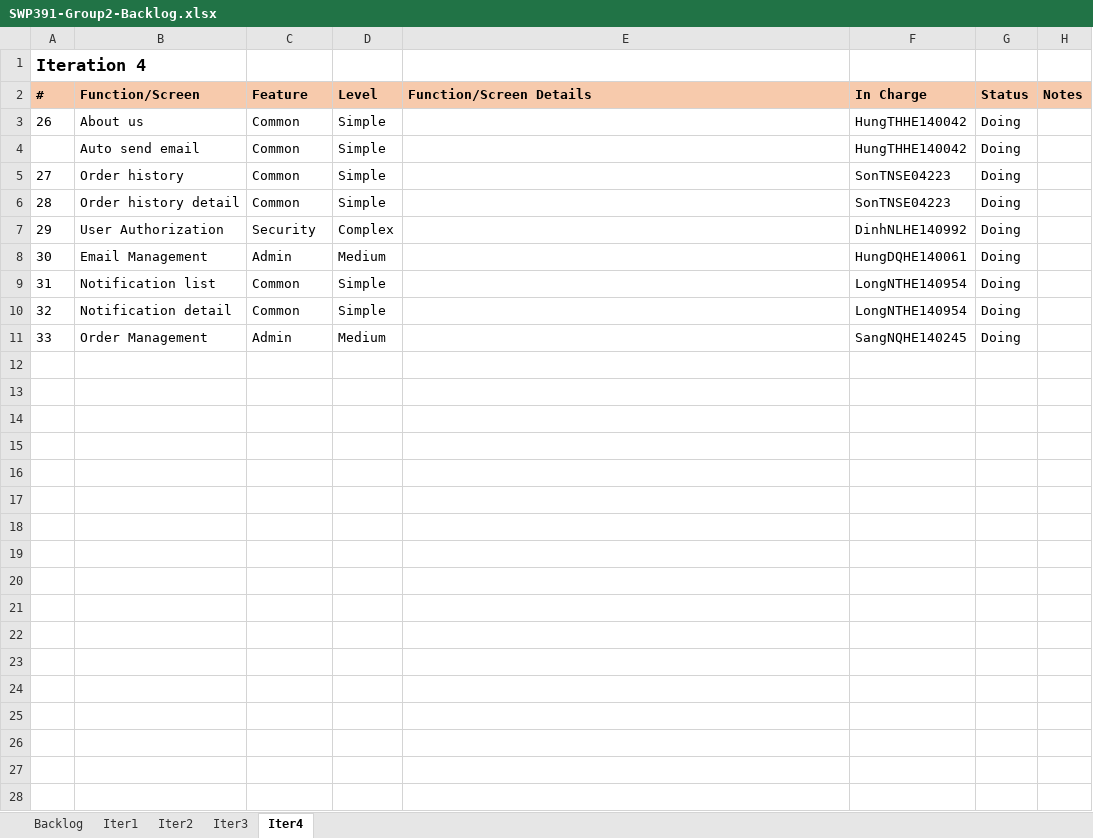
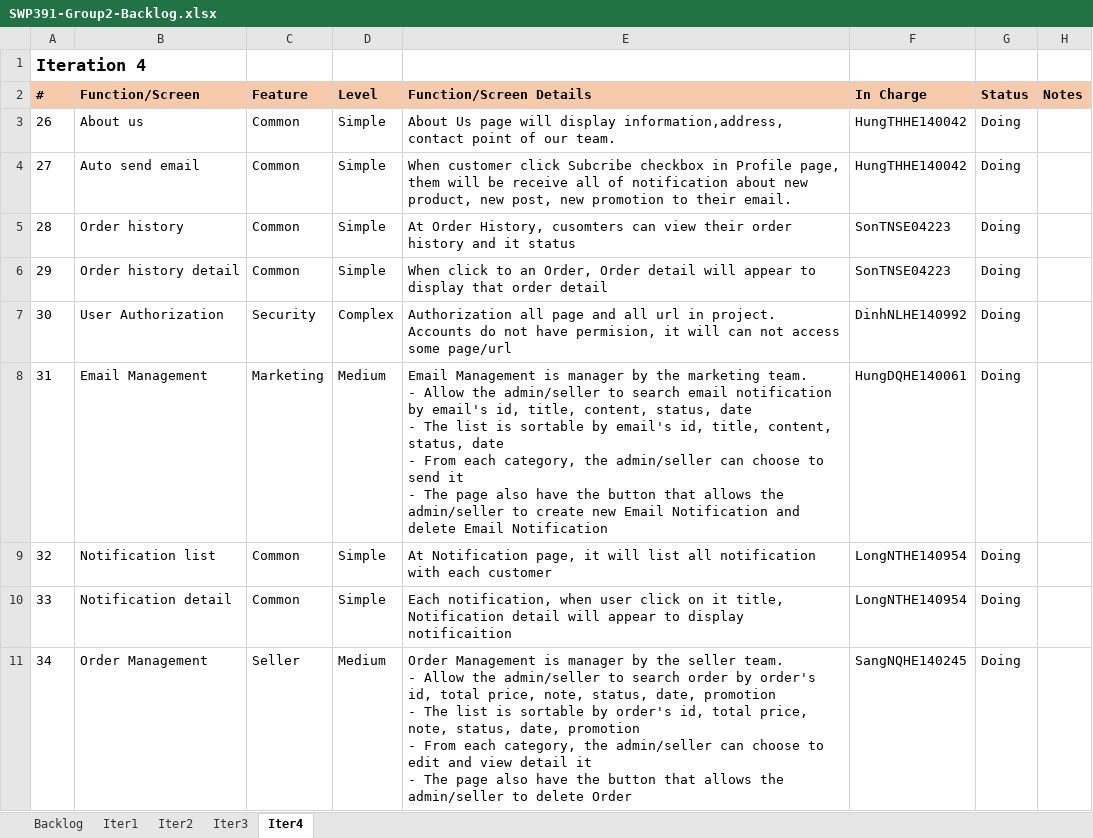
Before and after one commit to HungTHHE140042/SWP391.E-BL5_Group2, an Excel workbook: document/SWP391-Group2-Backlog.xlsx, sheet Iter4, drawn as a sheet; values as stored, in another font and other column widths than the file's, no borders; ↵ is a line break in a cell; the diff names each change by its address in the sheet, - before the commit and + after, or states it on an @@ line.

```diff
--- a/document/SWP391-Group2-Backlog.xlsx (sheet Iter4)
+++ b/document/SWP391-Group2-Backlog.xlsx (sheet Iter4)
-E3 (Function/Screen Details): (empty)
+E3 (Function/Screen Details): About Us page will display information,address, contact point of our team.
@@ column A (#) renumbered from row 4 down @@
-E4 (Function/Screen Details): (empty)
+E4 (Function/Screen Details): When customer click Subcribe checkbox in Profile page, them will be receive all of notification about new product, new post, new promotion to their email.
-E5 (Function/Screen Details): (empty)
+E5 (Function/Screen Details): At Order History, cusomters can view their order history and it status
-E6 (Function/Screen Details): (empty)
+E6 (Function/Screen Details): When click to an Order, Order detail will appear to display that order detail
-E7 (Function/Screen Details): (empty)
+E7 (Function/Screen Details): Authorization all page and all url in project. Accounts do not have permision, it will can not access some page/url
-C8 (Feature): Admin
+C8 (Feature): Marketing
-E8 (Function/Screen Details): (empty)
+E8 (Function/Screen Details): Email Management is manager by the marketing team. ↵ - Allow the admin/seller to search email notification by email's id, title, content, status, date ↵ - The list is sortable by email's id, title, content, status, date ↵ - From each category, the admin/seller can choose to send it ↵ - The page also have the button that allows the admin/seller to create new Email Notification and delete Email Notification
-E9 (Function/Screen Details): (empty)
+E9 (Function/Screen Details): At Notification page, it will list all notification with each customer
-E10 (Function/Screen Details): (empty)
+E10 (Function/Screen Details): Each notification, when user click on it title, Notification detail will appear to display notificaition
-C11 (Feature): Admin
+C11 (Feature): Seller
-E11 (Function/Screen Details): (empty)
+E11 (Function/Screen Details): Order Management is manager by the seller team. ↵ - Allow the admin/seller to search order by order's id, total price, note, status, date, promotion ↵ - The list is sortable by order's id, total price, note, status, date, promotion ↵ - From each category, the admin/seller can choose to edit and view detail it ↵ - The page also have the button that allows the admin/seller to delete Order
```
Also changed, not shown: sheet Iter3, sheet Iter2, document/SWP391-Group2-Weekly Report.xlsx, 1 other file.
